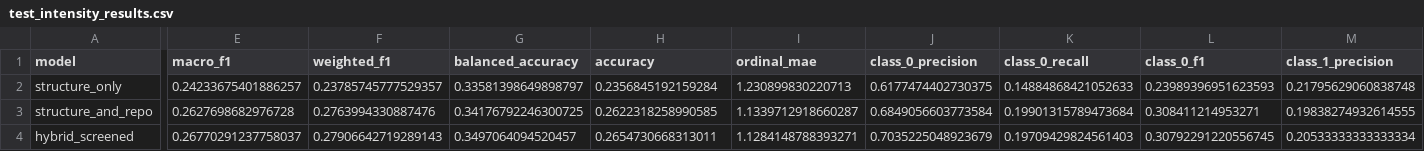
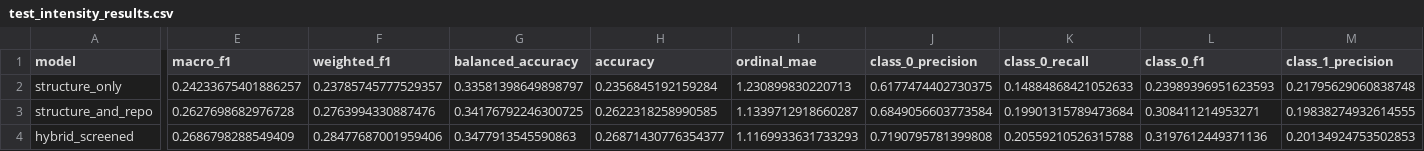
Before and after one commit to podorize/skillreuse, a CSV file: reports/modeling/final_test_evaluation/test_intensity_results.csv, drawn as a sheet; only a part is shown, gaps mark what is left out; the diff covers the shown part only; the diff names each change by its address in the sheet, - before the commit and + after, or states it on an @@ line.

```diff
--- a/reports/modeling/final_test_evaluation/test_intensity_results.csv
+++ b/reports/modeling/final_test_evaluation/test_intensity_results.csv
-E4 (macro_f1): 0.26770291237758037
+E4 (macro_f1): 0.2686798288549409
-F4 (weighted_f1): 0.27906642719289143
+F4 (weighted_f1): 0.28477687001959406
-G4 (balanced_accuracy): 0.3497064094520457
+G4 (balanced_accuracy): 0.3477913545590863
-H4 (accuracy): 0.2654730668313011
+H4 (accuracy): 0.26871430776354377
-I4 (ordinal_mae): 1.1284148788393271
+I4 (ordinal_mae): 1.1169933631733293
-J4 (class_0_precision): 0.7035225048923679
+J4 (class_0_precision): 0.7190795781399808
-K4 (class_0_recall): 0.19709429824561403
+K4 (class_0_recall): 0.20559210526315788
-L4 (class_0_f1): 0.30792291220556745
+L4 (class_0_f1): 0.3197612449371136
-M4 (class_1_precision): 0.20533333333333334
+M4 (class_1_precision): 0.20134924753502853
```
Also changed, not shown: 8 edited cells elsewhere in this file, reports/modeling/final_test_evaluation/test_binary_results.csv, 8 other files.
